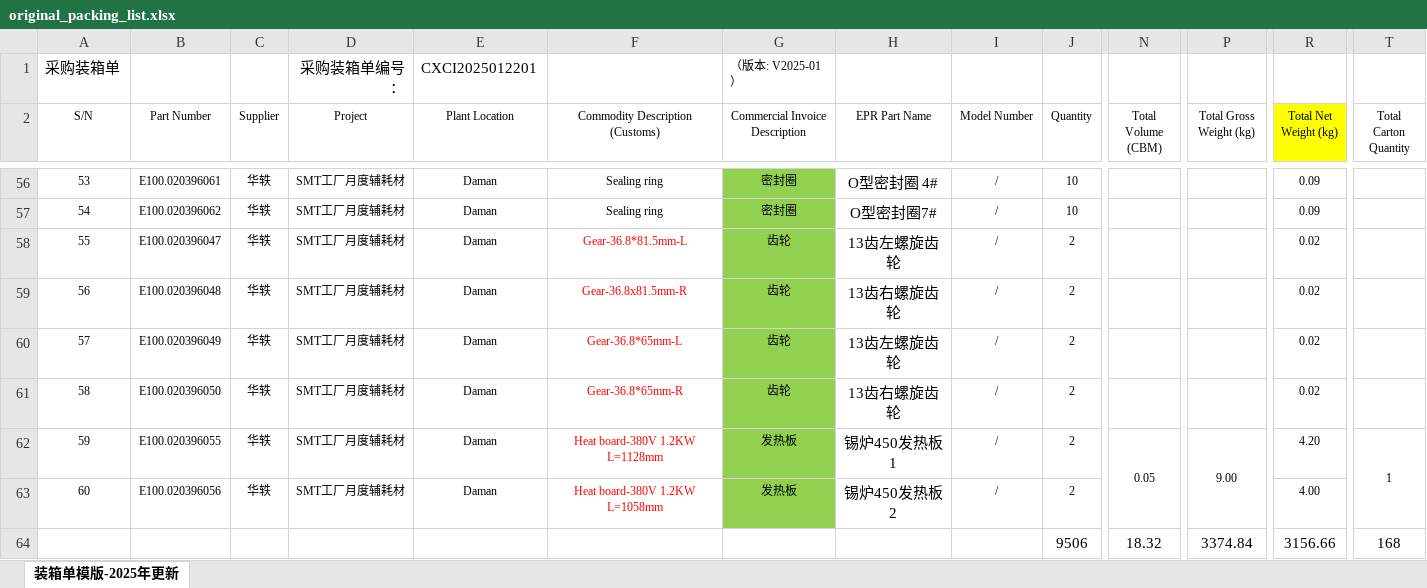
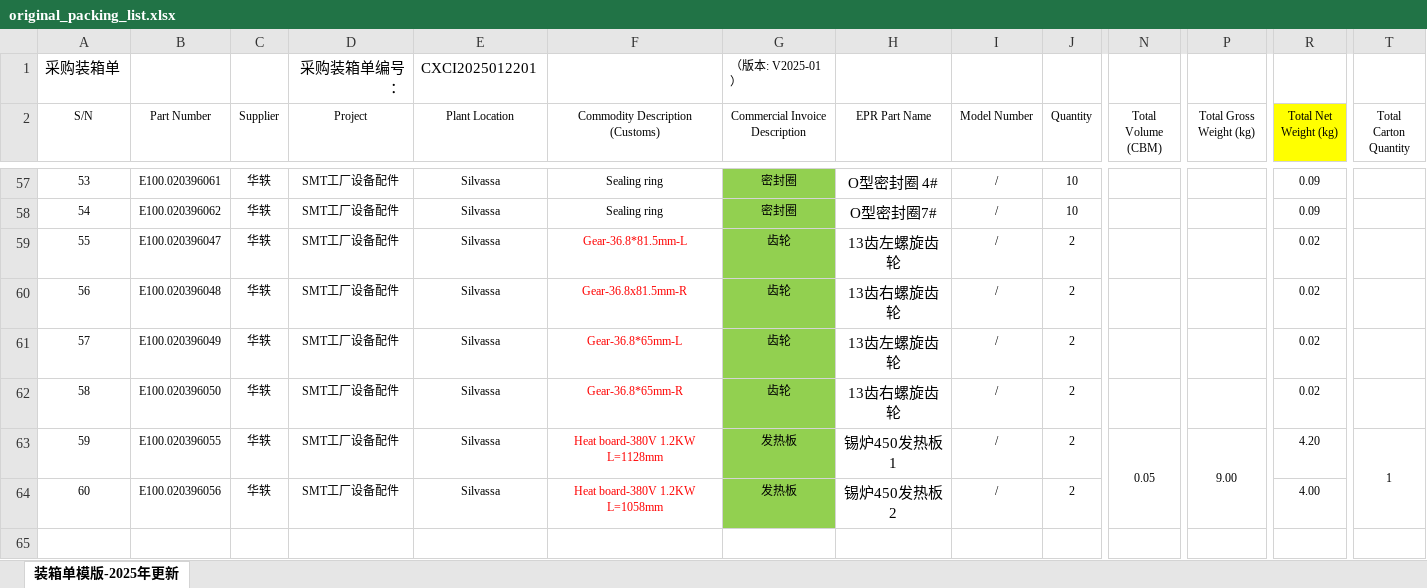
Before and after one commit to anlaganlag/export_reimport, an Excel workbook: testfiles/original_packing_list.xlsx, sheet 装箱单模版-2025年更新, drawn as a sheet; only a part is shown, gaps mark what is left out; values as stored, in another font and other column widths than the file's, no borders; conditional formats not drawn; removed rows and columns are numbered as before the commit, all else as after; rows hold the shown columns only; the diff covers the shown part only; the diff names each change by its address in the sheet, - before the commit and + after, or states it on an @@ line.

```diff
--- a/testfiles/original_packing_list.xlsx (sheet 装箱单模版-2025年更新)
+++ b/testfiles/original_packing_list.xlsx (sheet 装箱单模版-2025年更新)
-D57:D64 (Project): SMT工厂月度辅耗材
+D57:D64 (Project): SMT工厂设备配件
-E57:E64 (Plant Location): Daman
+E57:E64 (Plant Location): Silvassa
-row 64:  |  |  |  |  |  |  |  |  | 9506 | 18.32 | 3374.84 | 3156.66 | 168
```
Also changed, not shown: 67 edited cells and merged cells elsewhere in this sheet, formulas that keep their value, h.xlsx, pl_h.xlsx, 4 other files.
